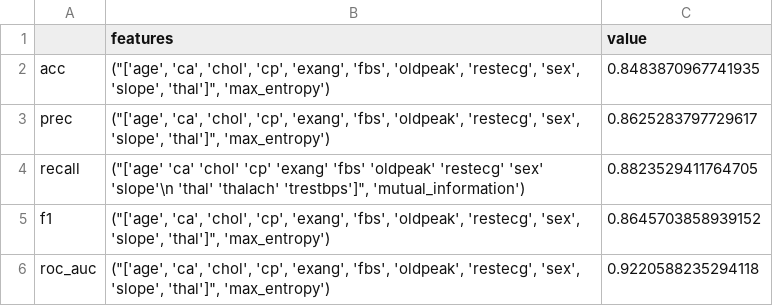
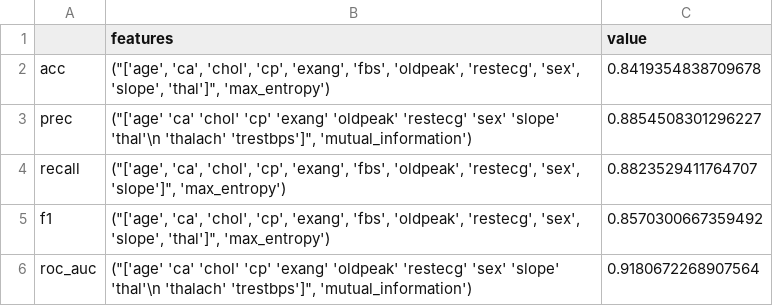
Before and after one commit to AlexanderNenninger/mutual-information-feature-selection, a CSV file: output/best_features.csv, drawn as a sheet.

```diff
--- a/output/best_features.csv
+++ b/output/best_features.csv
@@ -1,6 +1,6 @@
 ,features,value
-acc,"(""['age', 'ca', 'chol', 'cp', 'exang', 'fbs', 'oldpeak', 'restecg', 'sex', 'slope', 'thal']"", 'max_entropy')",0.8483870967741935
-prec,"(""['age', 'ca', 'chol', 'cp', 'exang', 'fbs', 'oldpeak', 'restecg', 'sex', 'slope', 'thal']"", 'max_entropy')",0.8625283797729617
-recall,"(""['age' 'ca' 'chol' 'cp' 'exang' 'fbs' 'oldpeak' 'restecg' 'sex' 'slope'\n 'thal' 'thalach' 'trestbps']"", 'mutual_information')",0.8823529411764705
-f1,"(""['age', 'ca', 'chol', 'cp', 'exang', 'fbs', 'oldpeak', 'restecg', 'sex', 'slope', 'thal']"", 'max_entropy')",0.8645703858939152
-roc_auc,"(""['age', 'ca', 'chol', 'cp', 'exang', 'fbs', 'oldpeak', 'restecg', 'sex', 'slope', 'thal']"", 'max_entropy')",0.9220588235294118
+acc,"(""['age', 'ca', 'chol', 'cp', 'exang', 'fbs', 'oldpeak', 'restecg', 'sex', 'slope', 'thal']"", 'max_entropy')",0.8419354838709678
+prec,"(""['age' 'ca' 'chol' 'cp' 'exang' 'oldpeak' 'restecg' 'sex' 'slope' 'thal'\n 'thalach' 'trestbps']"", 'mutual_information')",0.8854508301296227
+recall,"(""['age', 'ca', 'chol', 'cp', 'exang', 'fbs', 'oldpeak', 'restecg', 'sex', 'slope']"", 'max_entropy')",0.8823529411764707
+f1,"(""['age', 'ca', 'chol', 'cp', 'exang', 'fbs', 'oldpeak', 'restecg', 'sex', 'slope', 'thal']"", 'max_entropy')",0.8570300667359492
+roc_auc,"(""['age' 'ca' 'chol' 'cp' 'exang' 'oldpeak' 'restecg' 'sex' 'slope' 'thal'\n 'thalach' 'trestbps']"", 'mutual_information')",0.9180672268907564
```
Also changed, not shown: 1 other file.
